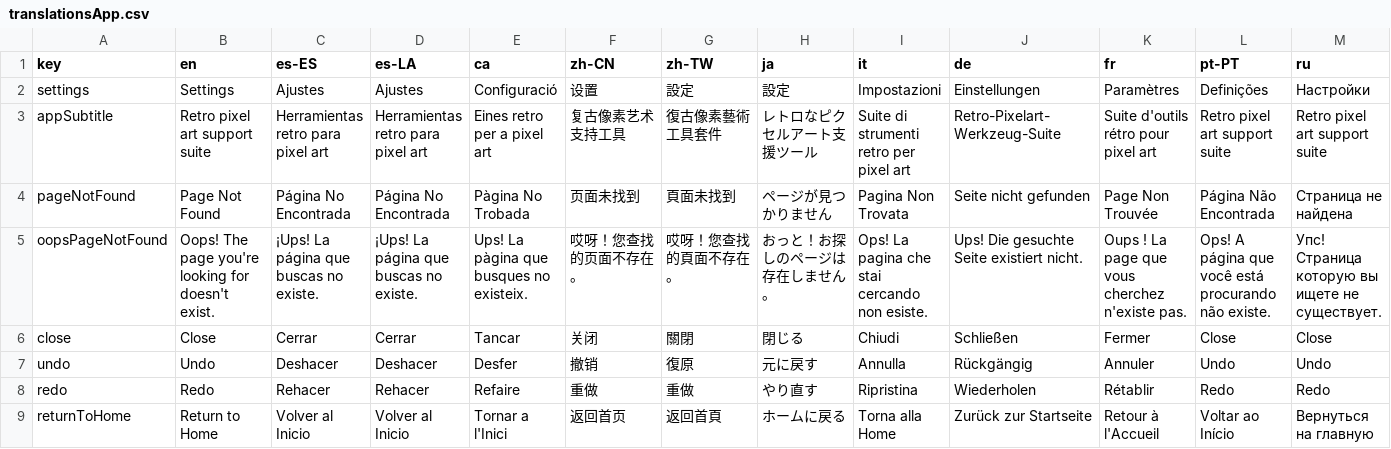
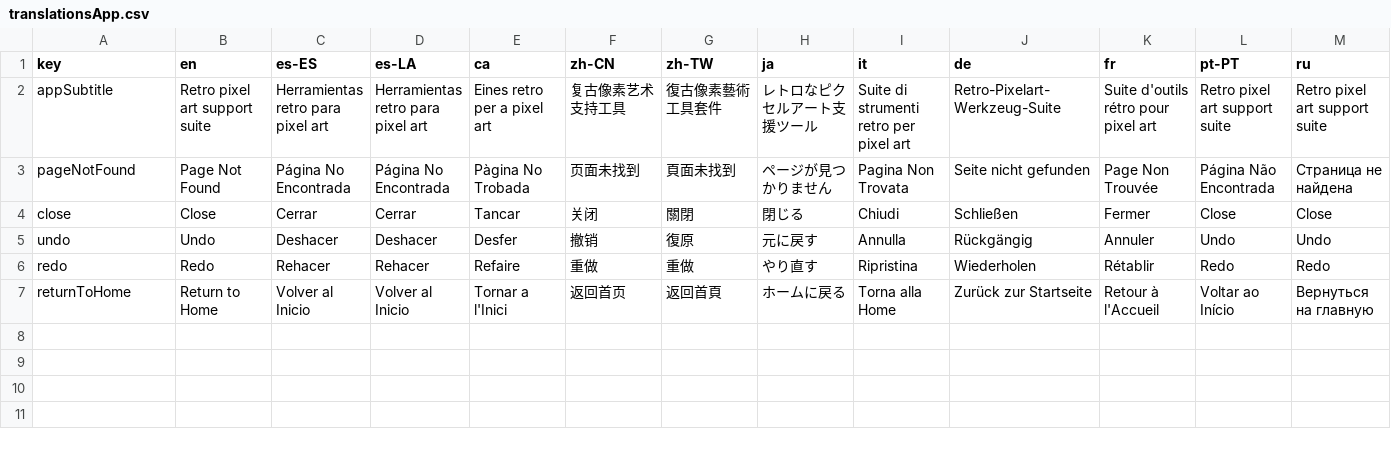
Before and after one commit to Anarkade/deliaxe-paint, a CSV file: src/locales/translationsApp.csv, drawn as a sheet; only a part is shown; rows hold the shown columns only; the diff names each change by its address in the sheet, - before the commit and + after, or states it on an @@ line.

```diff
--- a/src/locales/translationsApp.csv
+++ b/src/locales/translationsApp.csv
-row 2: settings | Settings | Ajustes | Ajustes | Configuració | 设置 | 設定 | 設定 | Impostazioni | Einstellungen | Paramètres | Definições | Настройки
-row 5: oopsPageNotFound | Oops! The page you're looking for doesn't exist. | ¡Ups! La página que buscas no existe. | ¡Ups! La página que buscas no existe. | Ups! La pàgina que busques no existeix. | 哎呀！您查找的页面不存在。 | 哎呀！您查找的頁面不存在。 | おっと！お探しのページは存在しません。 | Ops! La pagina che stai cercando non esiste. | Ups! Die gesuchte Seite existiert nicht. | Oups ! La page que vous cherchez n'existe pas. | Ops! A página que você está procurando não existe. | Упс! Страница которую вы ищете не существует.
```
Also changed, not shown: src/locales/texts_constant.csv, src/locales/translationsChangeLanguage.csv, 2 other files.
